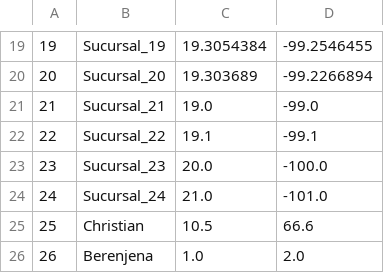
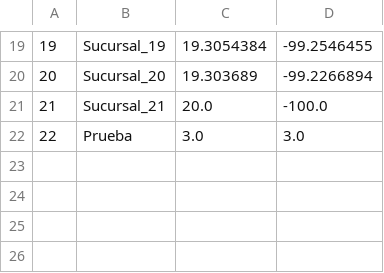
Before and after one commit to BalmyM4/ProyectoEDAII, a CSV file: Sucursales.csv, drawn as a sheet; only a part is shown, gaps mark what is left out; removed rows and columns are numbered as before the commit, all else as after; the diff names each change by its address in the sheet, - before the commit and + after, or states it on an @@ line.

```diff
--- a/Sucursales.csv
+++ b/Sucursales.csv
-row 21: 21 | Sucursal_21 | 19.0 | -99.0
-row 22: 22 | Sucursal_22 | 19.1 | -99.1
@@ column A renumbered in row 21 @@
-B21: Sucursal_23
+B21: Sucursal_21
-row 24: 24 | Sucursal_24 | 21.0 | -101.0
-row 25: 25 | Christian | 10.5 | 66.6
-row 26: 26 | Berenjena | 1.0 | 2.0
+row 22: 22 | Prueba | 3.0 | 3.0
```
Also changed, not shown: Relaciones.csv, 3 other files.
